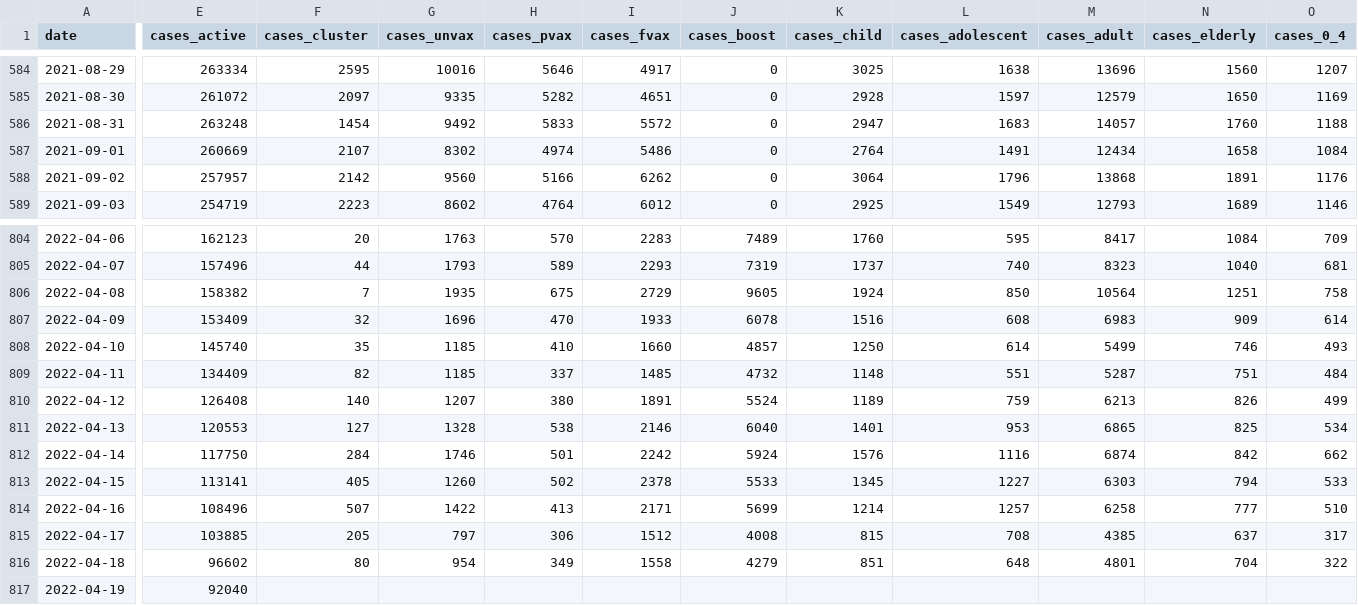
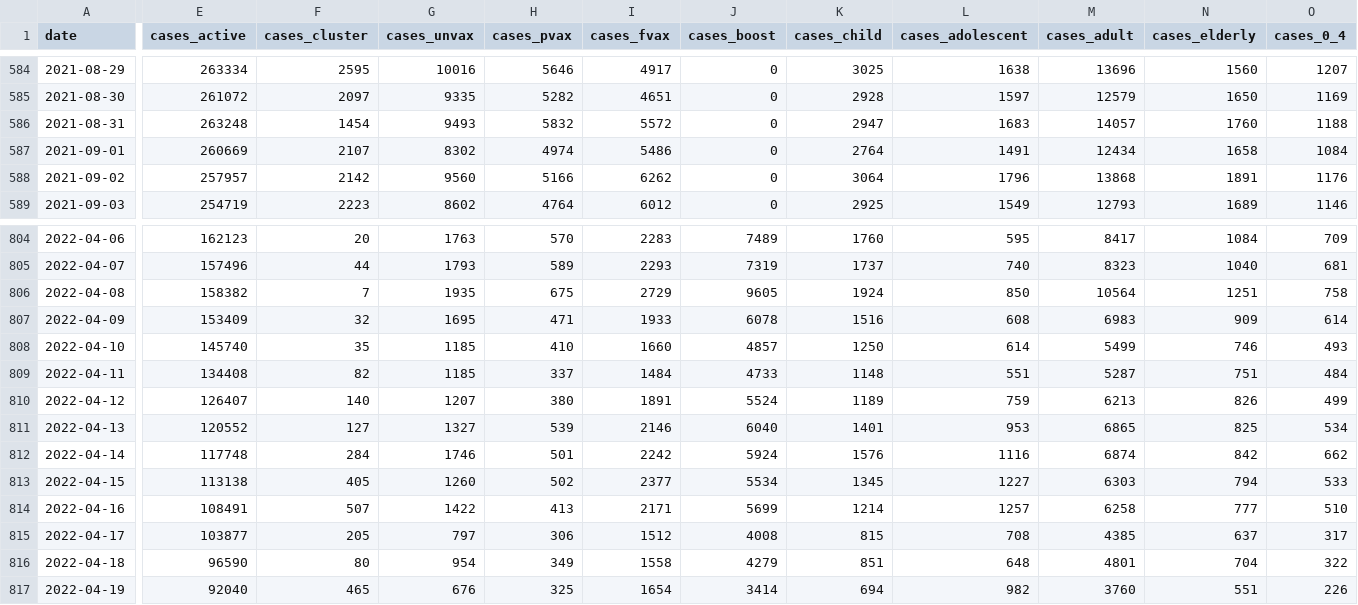
Before and after one commit to MoH-Malaysia/covid19-public, a CSV file: epidemic/cases_malaysia.csv, drawn as a sheet; only a part is shown, gaps mark what is left out; the diff covers the shown part only; the diff names each change by its address in the sheet, - before the commit and + after, or states it on an @@ line.

```diff
--- a/epidemic/cases_malaysia.csv
+++ b/epidemic/cases_malaysia.csv
-G586 (cases_unvax): 9492
+G586 (cases_unvax): 9493
-H586 (cases_pvax): 5833
+H586 (cases_pvax): 5832
-G807 (cases_unvax): 1696
+G807 (cases_unvax): 1695
-H807 (cases_pvax): 470
+H807 (cases_pvax): 471
-E809 (cases_active): 134409
+E809 (cases_active): 134408
-I809 (cases_fvax): 1485
+I809 (cases_fvax): 1484
-J809 (cases_boost): 4732
+J809 (cases_boost): 4733
-E810 (cases_active): 126408
+E810 (cases_active): 126407
-E811 (cases_active): 120553
+E811 (cases_active): 120552
-G811 (cases_unvax): 1328
+G811 (cases_unvax): 1327
-H811 (cases_pvax): 538
+H811 (cases_pvax): 539
-E812 (cases_active): 117750
+E812 (cases_active): 117748
-E813 (cases_active): 113141
+E813 (cases_active): 113138
-I813 (cases_fvax): 2378
+I813 (cases_fvax): 2377
-J813 (cases_boost): 5533
+J813 (cases_boost): 5534
-E814 (cases_active): 108496
+E814 (cases_active): 108491
-E815 (cases_active): 103885
+E815 (cases_active): 103877
-E816 (cases_active): 96602
+E816 (cases_active): 96590
-F817 (cases_cluster): (empty)
+F817 (cases_cluster): 465
-G817 (cases_unvax): (empty)
+G817 (cases_unvax): 676
-H817 (cases_pvax): (empty)
+H817 (cases_pvax): 325
-I817 (cases_fvax): (empty)
+I817 (cases_fvax): 1654
-J817 (cases_boost): (empty)
+J817 (cases_boost): 3414
-K817 (cases_child): (empty)
+K817 (cases_child): 694
-L817 (cases_adolescent): (empty)
+L817 (cases_adolescent): 982
-M817 (cases_adult): (empty)
+M817 (cases_adult): 3760
-N817 (cases_elderly): (empty)
+N817 (cases_elderly): 551
-O817 (cases_0_4): (empty)
+O817 (cases_0_4): 226
```
Also changed, not shown: 33 edited cells elsewhere in this file, epidemic/cases_age.csv, vaccination/vax_malaysia.csv, 2 other files.
